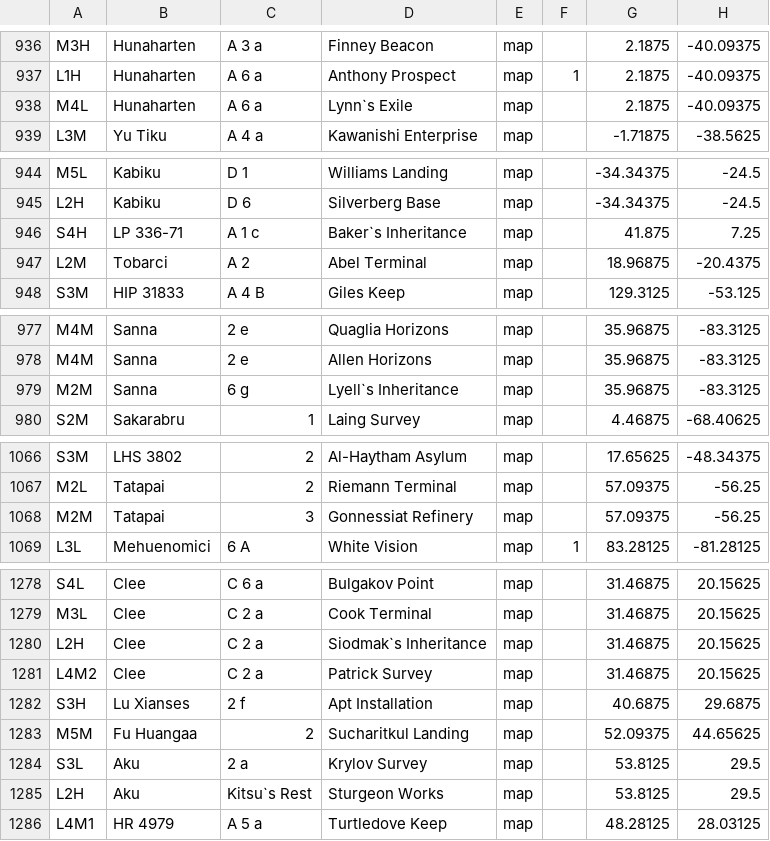
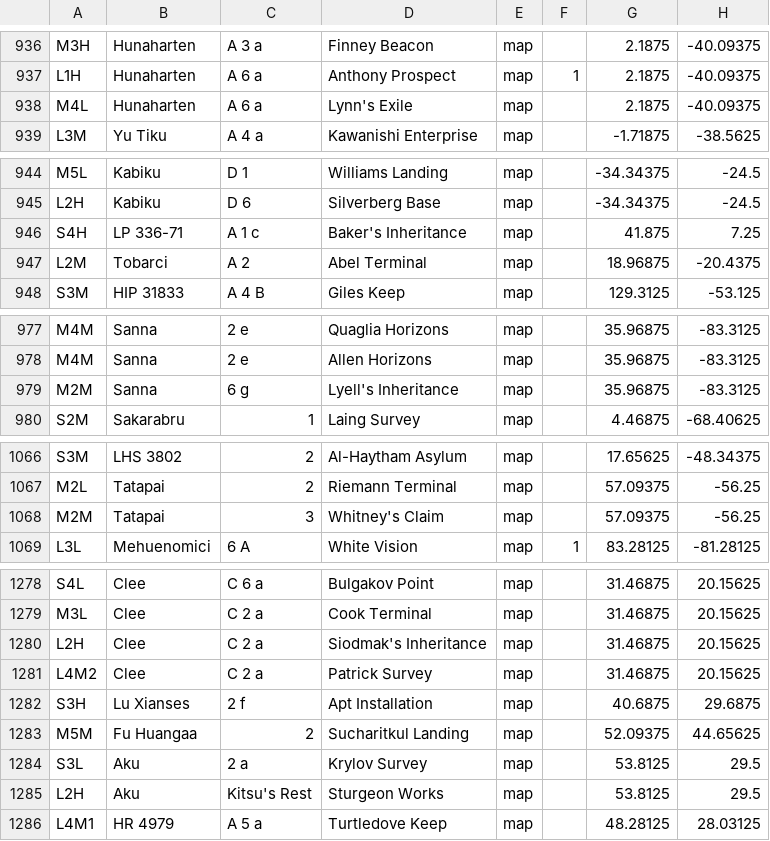
Before and after one commit to neotron/EDPathFinder, a CSV file: resources/dbdump.csv, drawn as a sheet; only a part is shown, gaps mark what is left out; the diff covers the shown part only; the diff names each change by its address in the sheet, - before the commit and + after, or states it on an @@ line.

```diff
--- a/resources/dbdump.csv
+++ b/resources/dbdump.csv
-D938: Lynn`s Exile
+D938: Lynn's Exile
-D946: Baker`s Inheritance
+D946: Baker's Inheritance
-D979: Lyell`s Inheritance
+D979: Lyell's Inheritance
-D1068: Gonnessiat Refinery
+D1068: Whitney's Claim
-D1280: Siodmak`s Inheritance
+D1280: Siodmak's Inheritance
-C1285: Kitsu`s Rest
+C1285: Kitsu's Rest
```
Also changed, not shown: 1 removed row and 22 edited cells elsewhere in this file, 11 other files.
